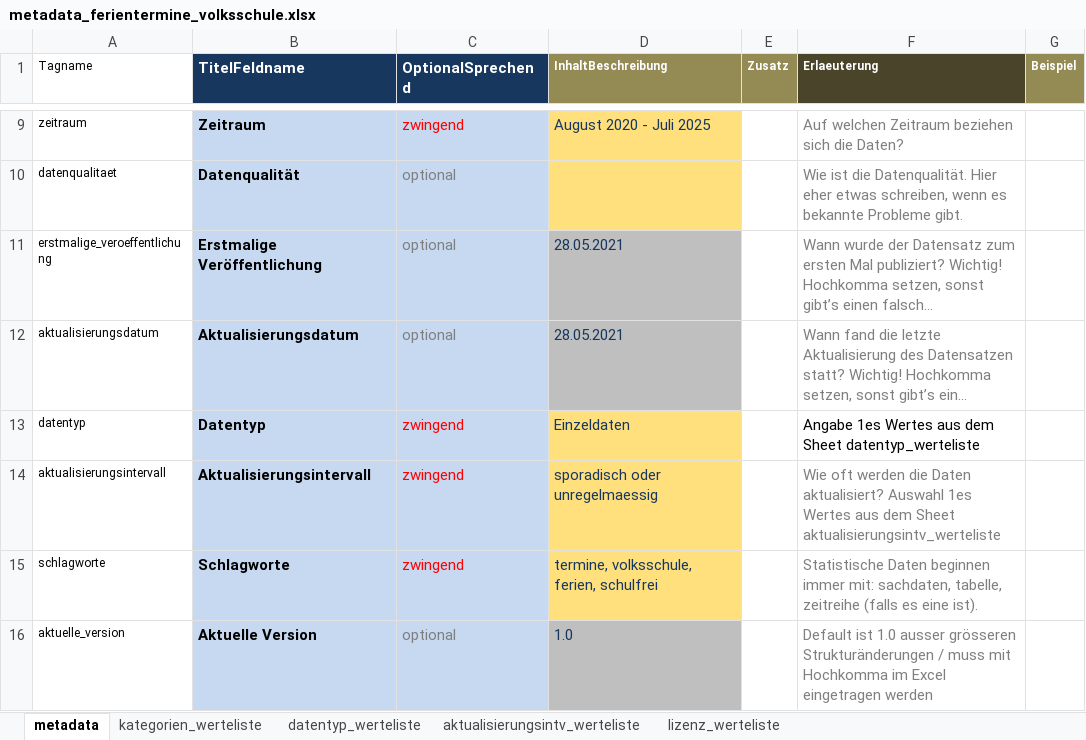
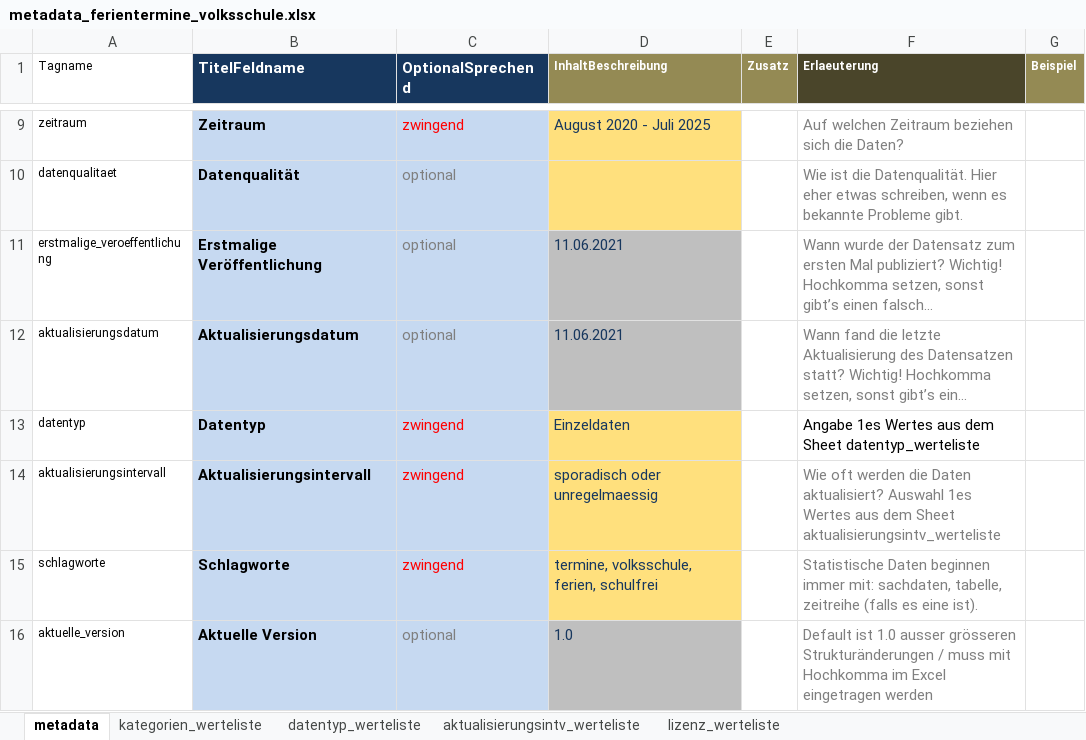
Before and after one commit to opendatazurich/opendatazurich.github.io, an Excel workbook: automation/schulferien/metadata_ferientermine_volksschule.xlsx, sheet metadata, drawn as a sheet; only a part is shown, gaps mark what is left out; long unchanged cells end in …; values as stored, in another font and other column widths than the file's, no borders; the diff names each change by its address in the sheet, - before the commit and + after, or states it on an @@ line.

Commit message:
Update metadata_ferientermine_volksschule.xlsx
Ich wollte eigentlich den Text der Beschreibung etwas anpassen. Habe es nun aber gelassen, weil der Text ja von Tanja stammt und sie das so wollte... Daher habe ich nun nur die Daten aktualisiert ;)

```diff
--- a/automation/schulferien/metadata_ferientermine_volksschule.xlsx (sheet metadata)
+++ b/automation/schulferien/metadata_ferientermine_volksschule.xlsx (sheet metadata)
-D11:D12 (InhaltBeschreibung): 28.05.2021
+D11:D12 (InhaltBeschreibung): 11.06.2021
```
